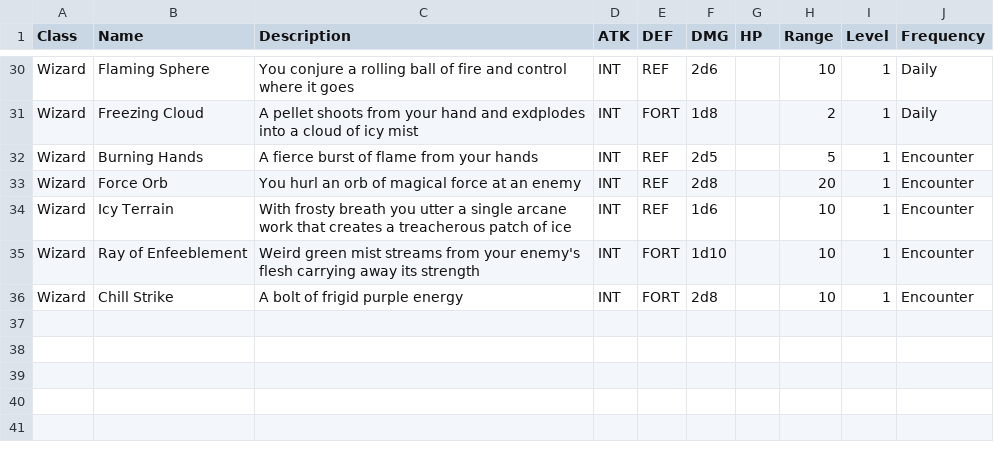
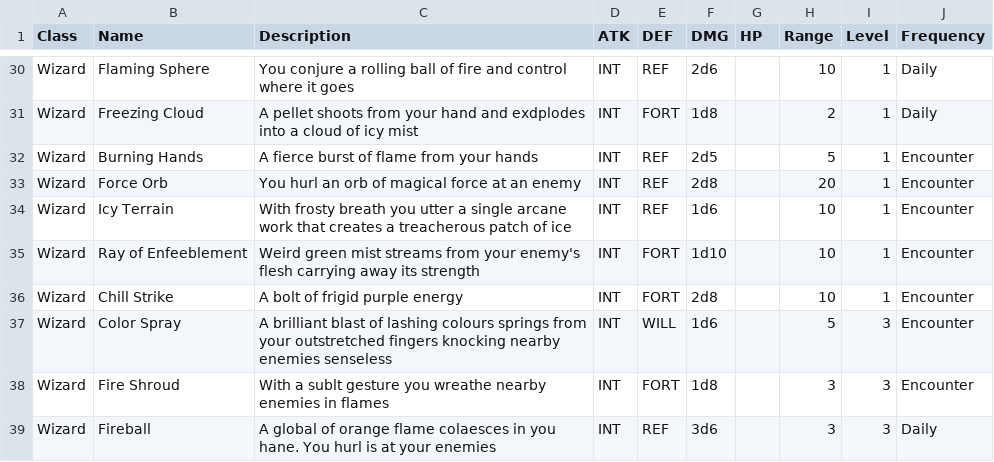
Before and after one commit to kwoolter/roguelike, a CSV file: roguelike/model/data/spells.csv, drawn as a sheet; only a part is shown, gaps mark what is left out.

Commit message:
added caps to the number of types of spell that you can learn

```diff
--- a/roguelike/model/data/spells.csv
+++ b/roguelike/model/data/spells.csv
@@ -36 +36,4 @@ Wizard,Ray of Enfeeblement,Weird green mist streams from your enemy's flesh carr
 Wizard,Chill Strike,A bolt of frigid purple energy,INT,FORT,2d8,,10,1,Encounter
+Wizard,Color Spray,A brilliant blast of lashing colours springs from your outstretched fingers knocking nearby enemies senseless,INT,WILL,1d6,,5,3,Encounter
+Wizard,Fire Shroud,With a sublt gesture you wreathe nearby enemies in flames,INT,FORT,1d8,,3,3,Encounter
+Wizard,Fireball,A global of orange flame colaesces in you hane.  You hurl is at your enemies,INT,REF,3d6,,3,3,Daily
```
Also changed, not shown: 2 other files.
